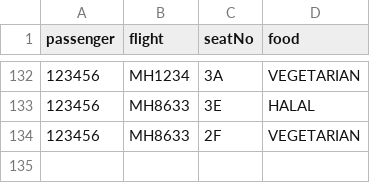
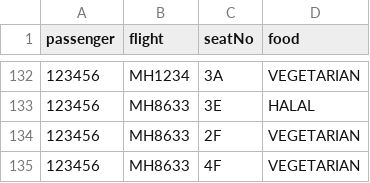
Before and after one commit to T-Atlas/EBU6304_G058_flight, a CSV file: src/main/resources/com/app/flight/data/csv/BoardingPass.csv, drawn as a sheet; only a part is shown, gaps mark what is left out; the diff names each change by its address in the sheet, - before the commit and + after, or states it on an @@ line.

```diff
--- a/src/main/resources/com/app/flight/data/csv/BoardingPass.csv
+++ b/src/main/resources/com/app/flight/data/csv/BoardingPass.csv
+row 135: 123456 | MH8633 | 4F | VEGETARIAN
```
Also changed, not shown: src/main/resources/com/app/flight/data/csv/Flight.csv, src/main/resources/com/app/flight/data/csv/flightSeat/MH8633_2022-05-11.csv, 13 other files.
